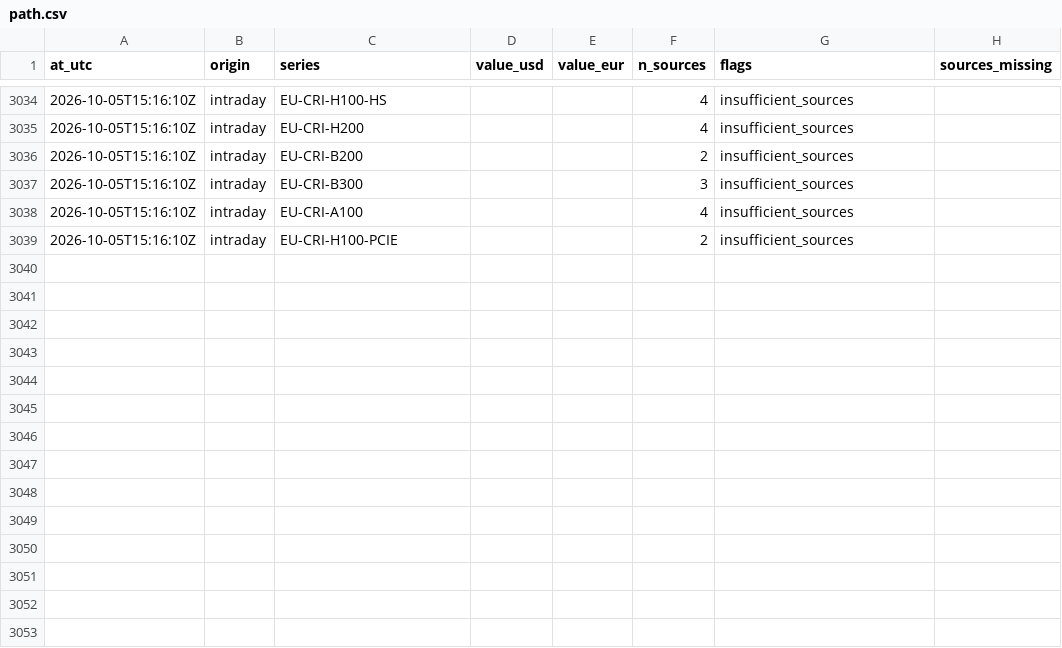
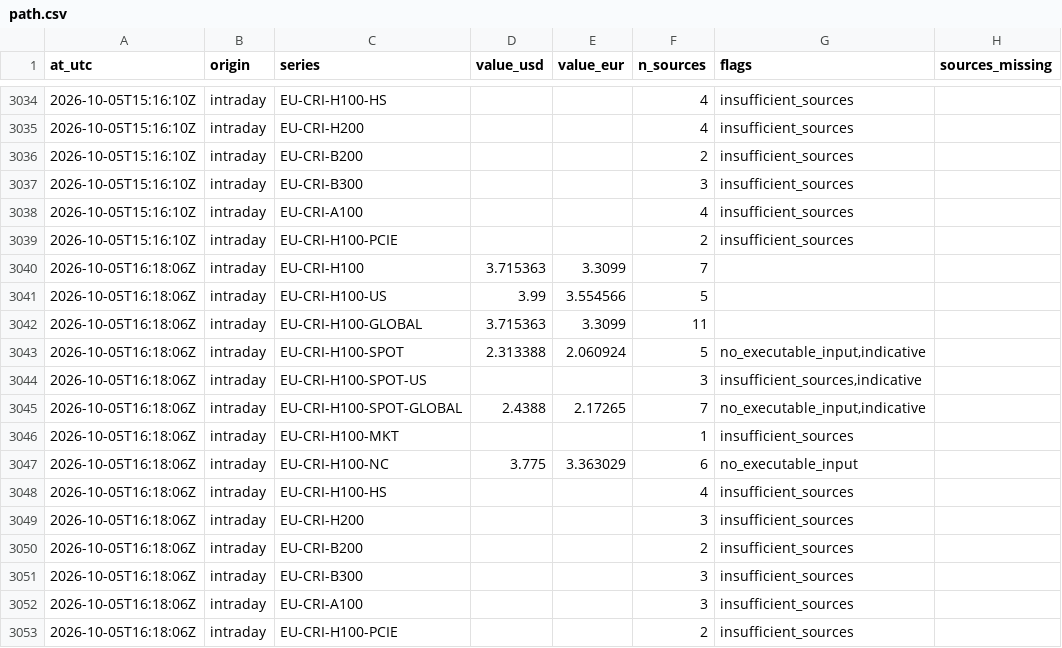
Before and after one commit to markrusch/Compute-Indices, a CSV file: site/data/intraday/path.csv, drawn as a sheet; only a part is shown, gaps mark what is left out.

```diff
--- a/site/data/intraday/path.csv
+++ b/site/data/intraday/path.csv
@@ -3039 +3039,15 @@ at_utc,origin,series,value_usd,value_eur,n_sources,flags,sources_missing
 2026-10-05T15:16:10Z,intraday,EU-CRI-H100-PCIE,,,2,insufficient_sources,
+2026-10-05T16:18:06Z,intraday,EU-CRI-H100,3.715363,3.3099,7,,
+2026-10-05T16:18:06Z,intraday,EU-CRI-H100-US,3.99,3.554566,5,,
+2026-10-05T16:18:06Z,intraday,EU-CRI-H100-GLOBAL,3.715363,3.3099,11,,
+2026-10-05T16:18:06Z,intraday,EU-CRI-H100-SPOT,2.313388,2.060924,5,"no_executable_input,indicative",
+2026-10-05T16:18:06Z,intraday,EU-CRI-H100-SPOT-US,,,3,"insufficient_sources,indicative",
+2026-10-05T16:18:06Z,intraday,EU-CRI-H100-SPOT-GLOBAL,2.4388,2.17265,7,"no_executable_input,indicative",
+2026-10-05T16:18:06Z,intraday,EU-CRI-H100-MKT,,,1,insufficient_sources,
+2026-10-05T16:18:06Z,intraday,EU-CRI-H100-NC,3.775,3.363029,6,no_executable_input,
+2026-10-05T16:18:06Z,intraday,EU-CRI-H100-HS,,,4,insufficient_sources,
+2026-10-05T16:18:06Z,intraday,EU-CRI-H200,,,3,insufficient_sources,
+2026-10-05T16:18:06Z,intraday,EU-CRI-B200,,,2,insufficient_sources,
+2026-10-05T16:18:06Z,intraday,EU-CRI-B300,,,3,insufficient_sources,
+2026-10-05T16:18:06Z,intraday,EU-CRI-A100,,,3,insufficient_sources,
+2026-10-05T16:18:06Z,intraday,EU-CRI-H100-PCIE,,,2,insufficient_sources,
```
Also changed, not shown: site/data/intraday/constituents.csv, 5 other files.
